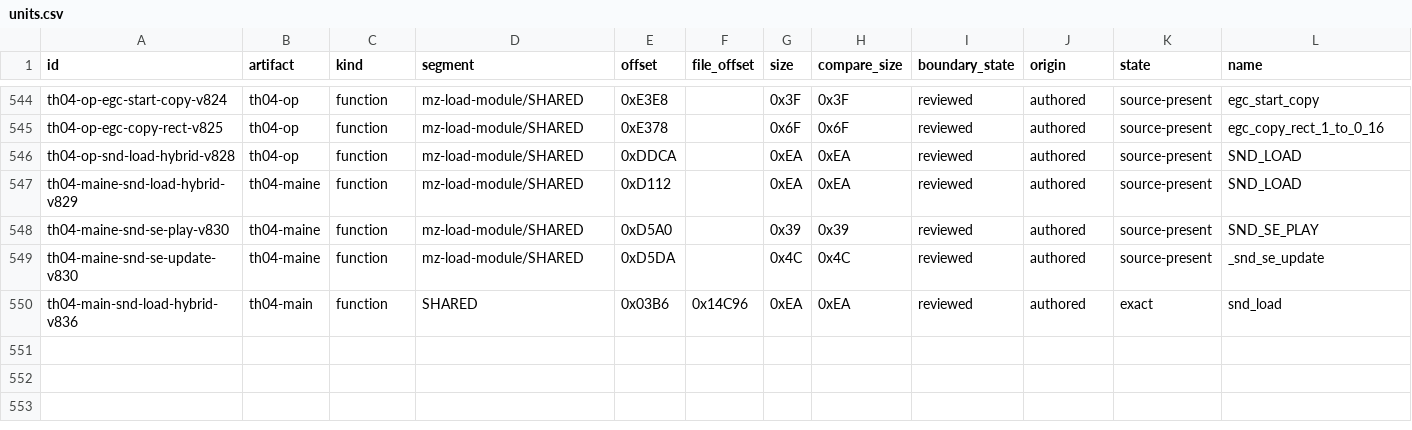
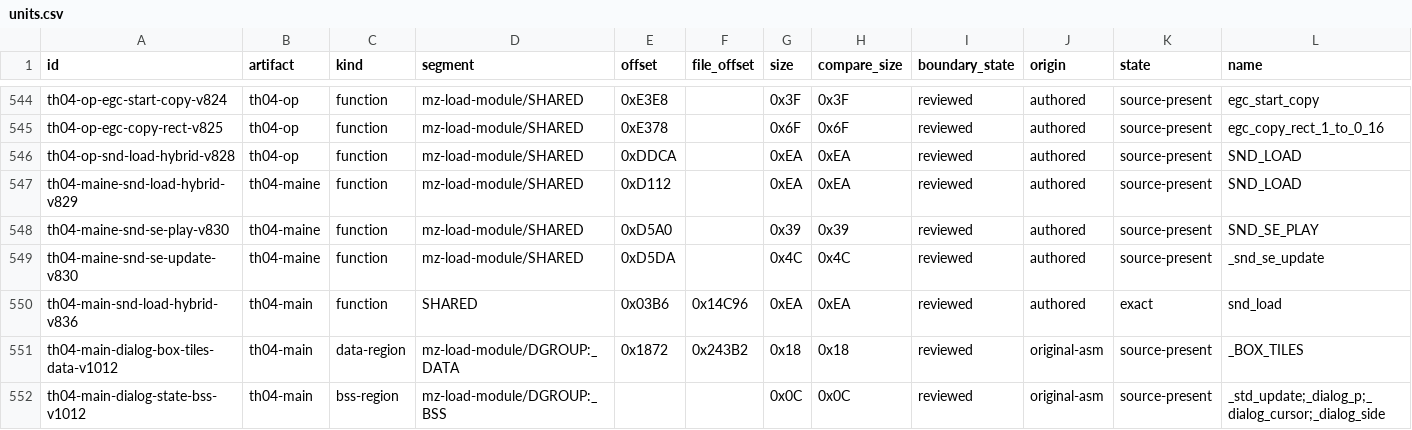
Before and after one commit to DropSonic0/th04, a CSV file: config/units.csv, drawn as a sheet; only a part is shown, gaps mark what is left out; rows hold the shown columns only; the diff names each change by its address in the sheet, - before the commit and + after, or states it on an @@ line.

```diff
--- a/config/units.csv
+++ b/config/units.csv
+row 551: th04-main-dialog-box-tiles-data-v1012 | th04-main | data-region | mz-load-module/DGROUP:_DATA | 0x1872 | 0x243B2 | 0x18 | 0x18 | reviewed | original-asm | source-present | _BOX_TILES
+row 552: th04-main-dialog-state-bss-v1012 | th04-main | bss-region | mz-load-module/DGROUP:_BSS |  |  | 0x0C | 0x0C | reviewed | original-asm | source-present | _std_update;_dialog_p;_dialog_cursor;_dialog_side
```
Also changed, not shown: config/knowledge.csv, 8 other files.
